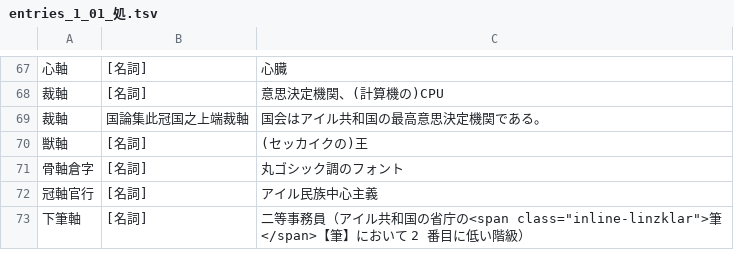
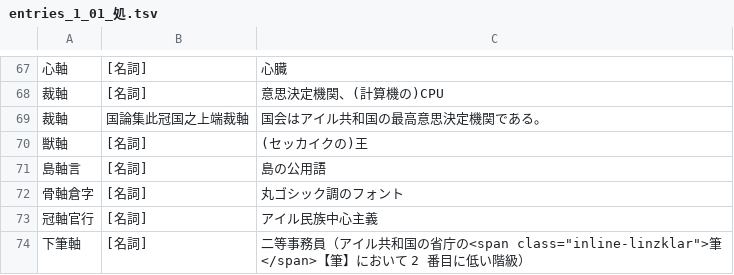
Before and after one commit to yasusho/linzklar_and_pmcp_paper_dictionary, a TSV file: entries_1_01_処.tsv, drawn as a sheet; only a part is shown, gaps mark what is left out; the diff names each change by its address in the sheet, - before the commit and + after, or states it on an @@ line.

```diff
--- a/entries_1_01_処.tsv
+++ b/entries_1_01_処.tsv
+row 71: 島軸言 | [名詞] | 島の公用語
```
Also changed, not shown: entries_1_11_言日.tsv, entries_2_04_之.tsv.
